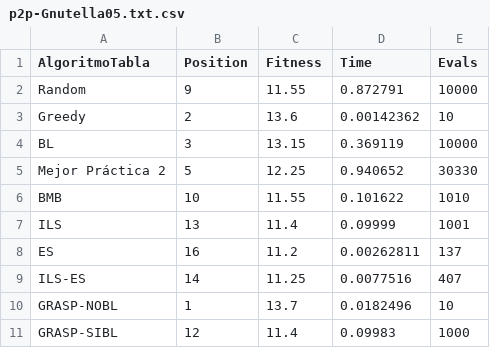
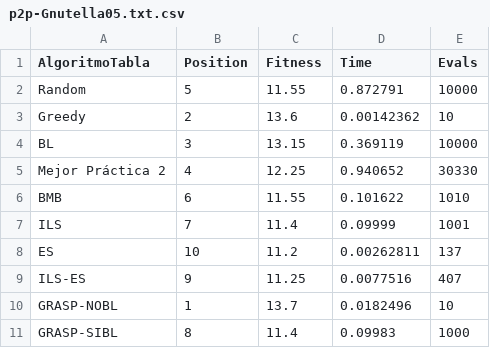
Before and after one commit to javitrucas/MH_Pract3, a CSV file: output/tables/p2p-Gnutella05.txt.csv, drawn as a sheet.

```diff
--- a/output/tables/p2p-Gnutella05.txt.csv
+++ b/output/tables/p2p-Gnutella05.txt.csv
@@ -1,11 +1,11 @@
 AlgoritmoTabla,Position,Fitness,Time,Evals
-Random,9,11.55,0.872791,10000
+Random,5,11.55,0.872791,10000
 Greedy,2,13.6,0.00142362,10
 BL,3,13.15,0.369119,10000
-Mejor Práctica 2,5,12.25,0.940652,30330
-BMB,10,11.55,0.101622,1010
-ILS,13,11.4,0.09999,1001
-ES,16,11.2,0.00262811,137
-ILS-ES,14,11.25,0.0077516,407
+Mejor Práctica 2,4,12.25,0.940652,30330
+BMB,6,11.55,0.101622,1010
+ILS,7,11.4,0.09999,1001
+ES,10,11.2,0.00262811,137
+ILS-ES,9,11.25,0.0077516,407
 GRASP-NOBL,1,13.7,0.0182496,10
-GRASP-SIBL,12,11.4,0.09983,1000
+GRASP-SIBL,8,11.4,0.09983,1000
```
Also changed, not shown: output/tables/ca-GrQc.txt.csv, output/tables/p2p-Gnutella08.txt.csv, 2 other files.
